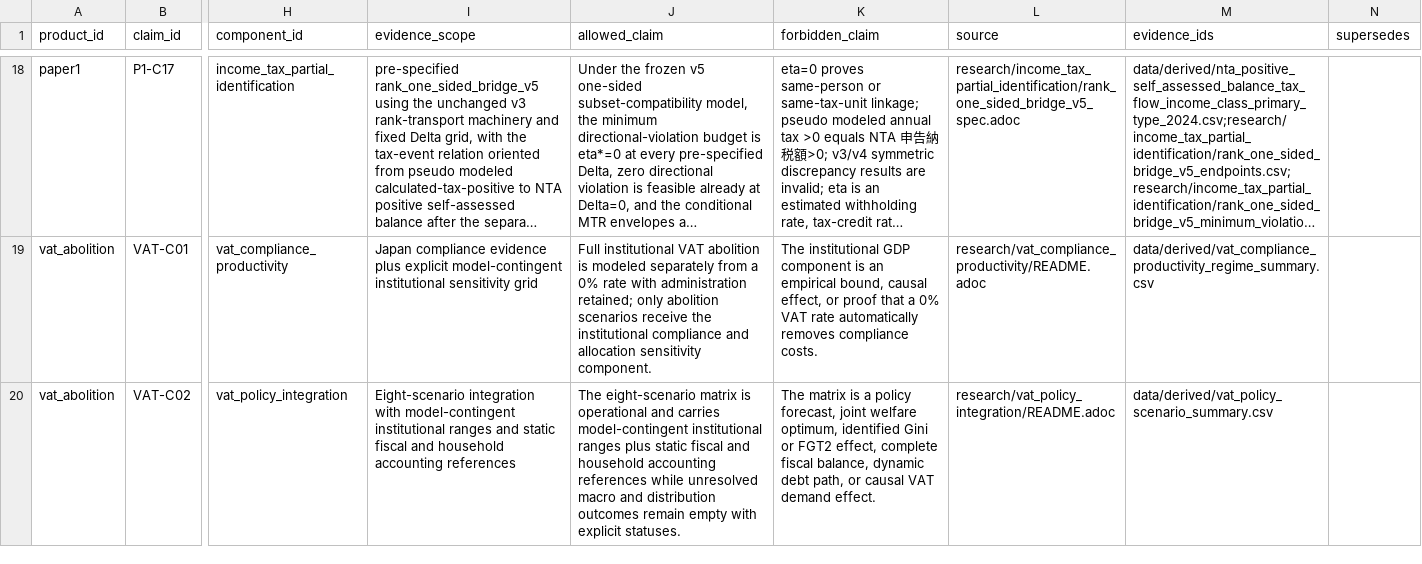
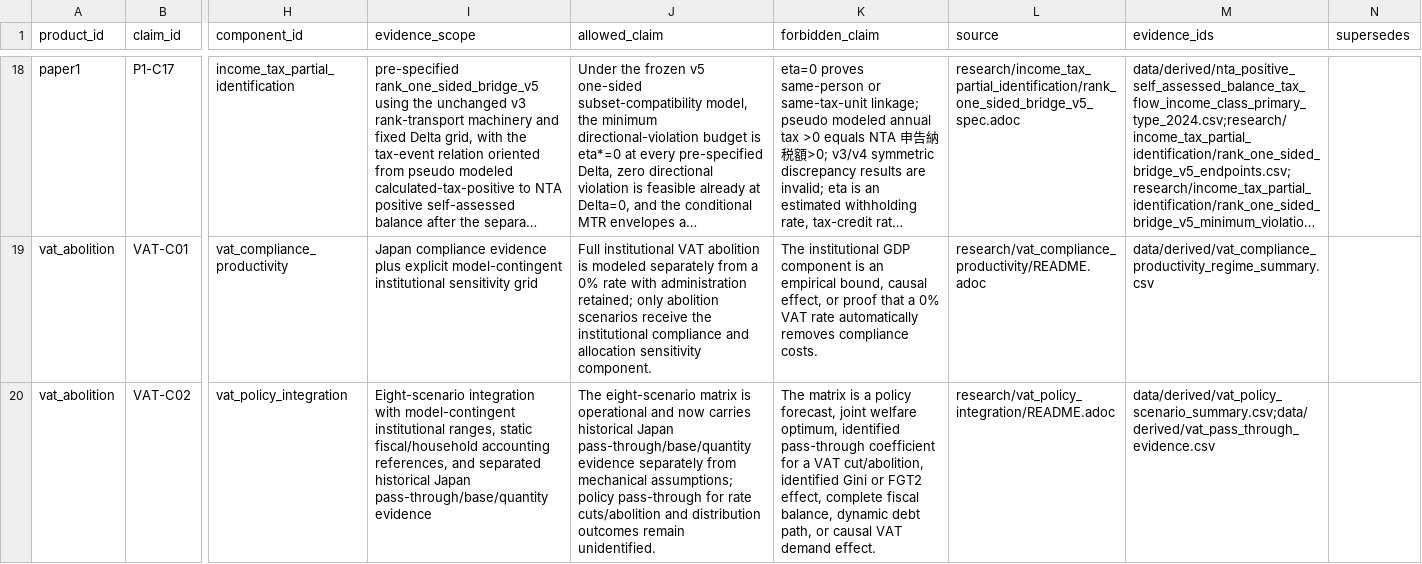
Before and after one commit to xmeta/jp-consumption-tax-reform, a CSV file: data/claim_graph.csv, drawn as a sheet; only a part is shown, gaps mark what is left out; long unchanged cells end in …; the diff names each change by its address in the sheet, - before the commit and + after, or states it on an @@ line.

```diff
--- a/data/claim_graph.csv
+++ b/data/claim_graph.csv
-I20 (evidence_scope): …model-contingent institutional ranges and static fiscal and household accounting references
+I20 (evidence_scope): …model-contingent institutional ranges, static fiscal/household accounting references, and separated historical Japan pass-through/base/quantity evidence
-J20 (allowed_claim): …operational and carries model-contingent institutional ranges plus static fiscal and household accounting references while unresolved macro and distribution outcomes remain empty with explicit statuses.
+J20 (allowed_claim): …operational and now carries historical Japan pass-through/base/quantity evidence separately from mechanical assumptions; policy pass-through for rate cuts/abolition and distribution outcomes remain unidentified.
-K20 (forbidden_claim): …optimum, identified Gini or…
+K20 (forbidden_claim): …optimum, identified pass-through coefficient for a VAT cut/abolition, identified Gini or…
-M20 (evidence_ids): data/derived/vat_policy_scenario_summary.csv
+M20 (evidence_ids): data/derived/vat_policy_scenario_summary.csv;data/derived/vat_pass_through_evidence.csv
```
Also changed, not shown: data/claim_evidence.csv, data/derived/vat_policy_scenario_summary.csv, 19 other files.
